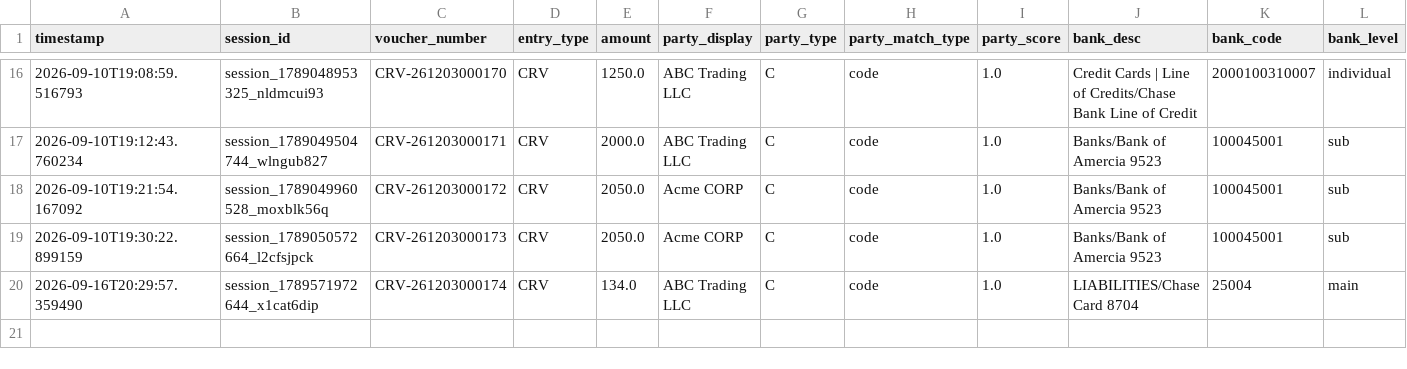
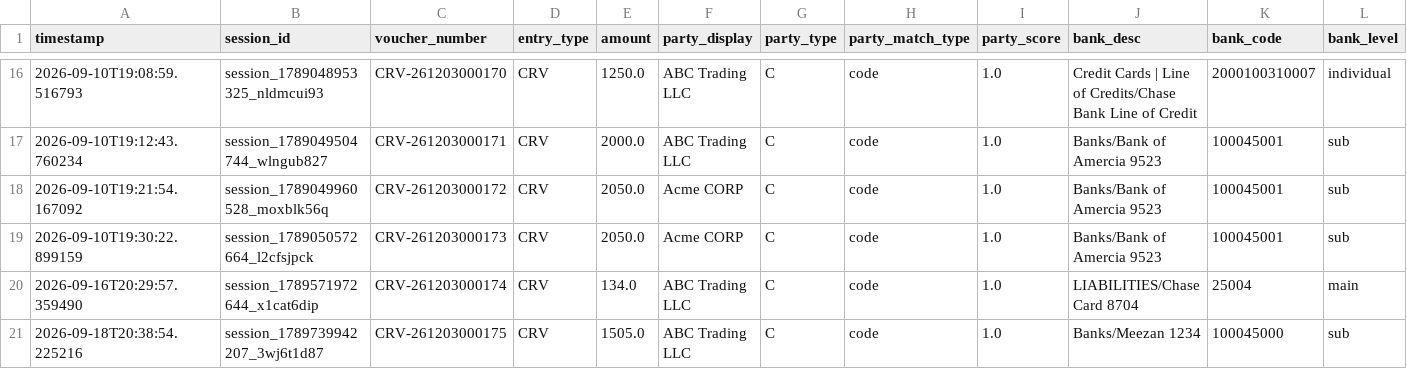
Before and after one commit to AliNaseem123456789/LockinLegder, a CSV file: backend/voucher_postings.csv, drawn as a sheet; only a part is shown, gaps mark what is left out; rows hold the shown columns only; the diff names each change by its address in the sheet, - before the commit and + after, or states it on an @@ line.

```diff
--- a/backend/voucher_postings.csv
+++ b/backend/voucher_postings.csv
+row 21: 2026-09-18T20:38:54.225216 | session_1789739942207_3wj6t1d87 | CRV-261203000175 | CRV | 1505.0 | ABC Trading LLC | C | code | 1.0 | Banks/Meezan 1234 | 100045000 | sub
```
Also changed, not shown: backend/llm_extractions.csv, 5 other files.
